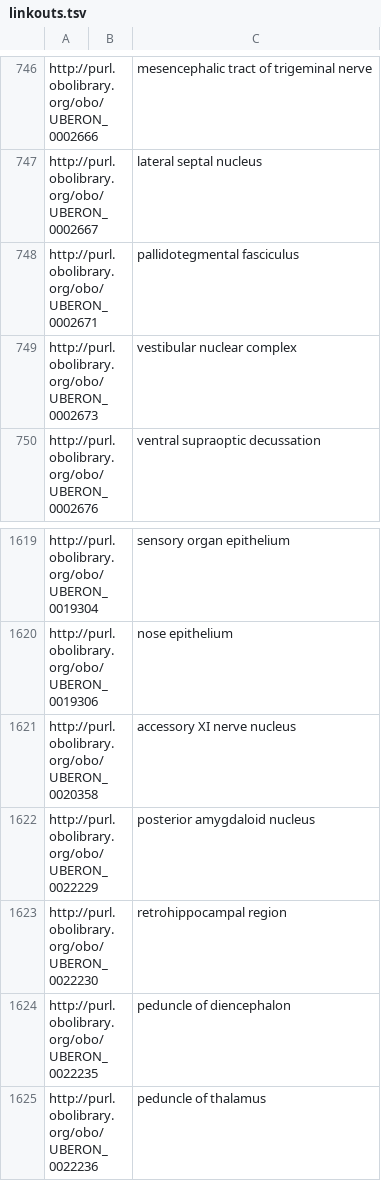
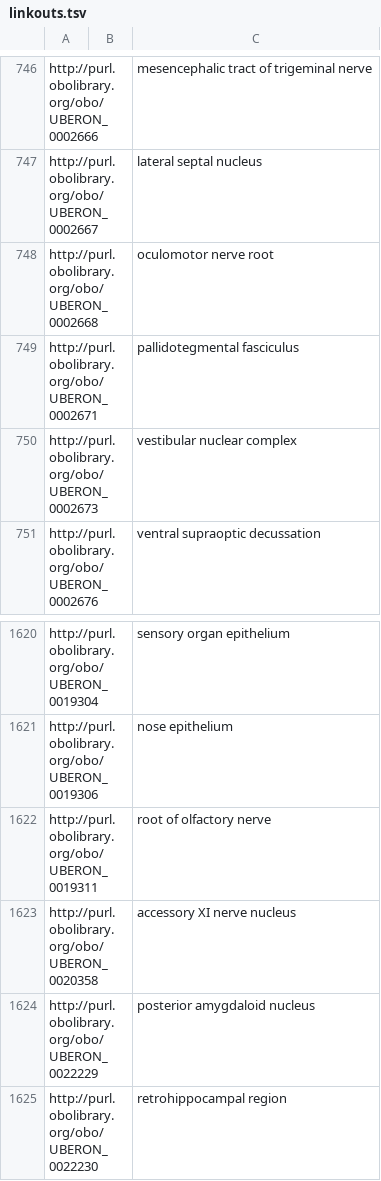
Before and after one commit to brain-bican/mouse_brain_atlas_ontology, a TSV file: src/templates/linkouts.tsv, drawn as a sheet; only a part is shown, gaps mark what is left out; the shorter side is filled out with more unchanged rows.

```diff
--- a/src/templates/linkouts.tsv
+++ b/src/templates/linkouts.tsv
@@ -747,2 +747,3 @@ http://purl.obolibrary.org/obo/UBERON_0002666		mesencephalic tract of trigeminal
 http://purl.obolibrary.org/obo/UBERON_0002667		lateral septal nucleus
+http://purl.obolibrary.org/obo/UBERON_0002668		oculomotor nerve root
 http://purl.obolibrary.org/obo/UBERON_0002671		pallidotegmental fasciculus
@@ -1620,2 +1621,3 @@ http://purl.obolibrary.org/obo/UBERON_0019304		sensory organ epithelium
 http://purl.obolibrary.org/obo/UBERON_0019306		nose epithelium
+http://purl.obolibrary.org/obo/UBERON_0019311		root of olfactory nerve
 http://purl.obolibrary.org/obo/UBERON_0020358		accessory XI nerve nucleus
```
Also changed, not shown: src/templates/mba_CCF_to_UBERON.tsv, src/templates/mba_CCF_to_UBERON_source.tsv, 13 other files.
